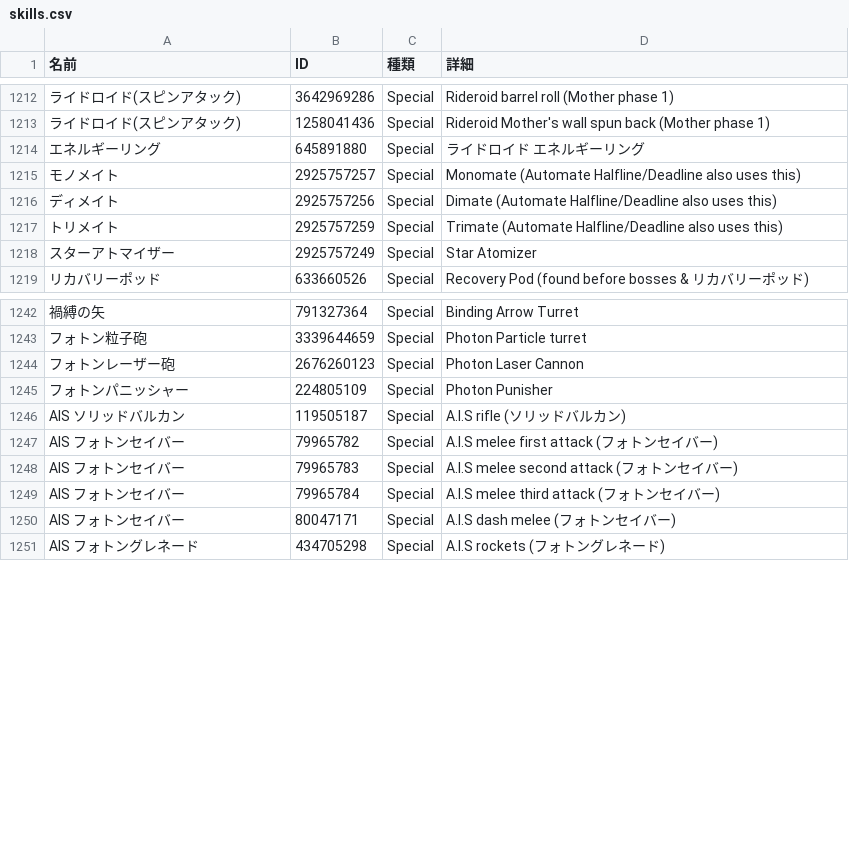
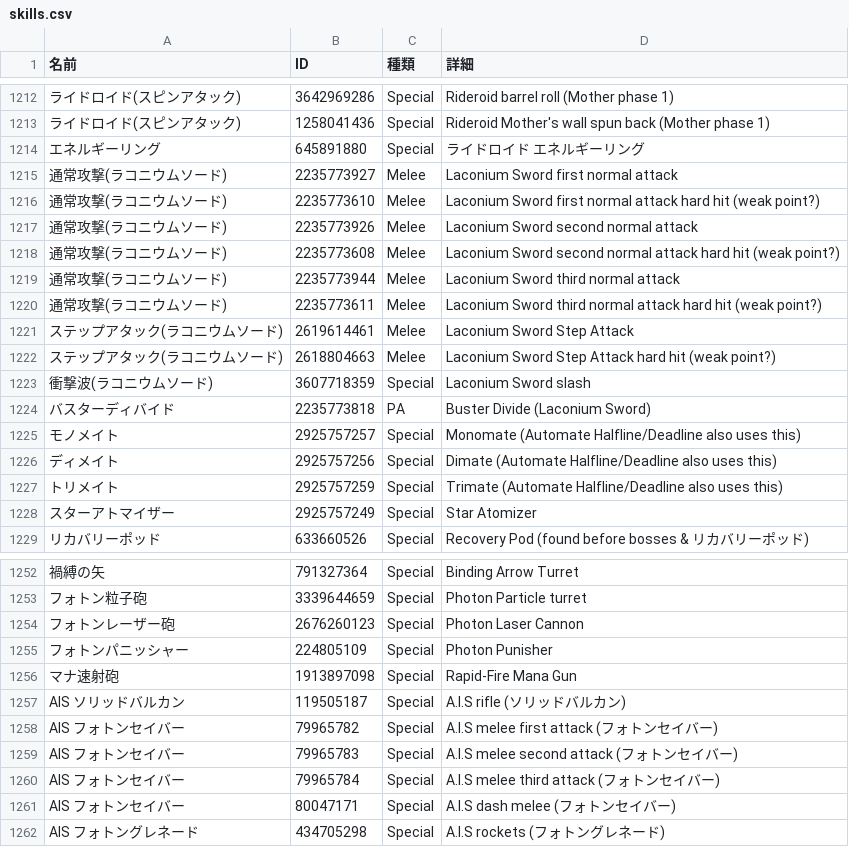
Before and after one commit to nemomomo/PSO2ACT, a CSV file: PSO2ACT/skills.csv, drawn as a sheet; only a part is shown, gaps mark what is left out; the diff names each change by its address in the sheet, - before the commit and + after, or states it on an @@ line.

Commit message:
トカゲ

```diff
--- a/PSO2ACT/skills.csv
+++ b/PSO2ACT/skills.csv
+row 1215: 通常攻撃(ラコニウムソード) | 2235773927 | Melee | Laconium Sword first normal attack
+row 1216: 通常攻撃(ラコニウムソード) | 2235773610 | Melee | Laconium Sword first normal attack hard hit (weak point?)
+row 1217: 通常攻撃(ラコニウムソード) | 2235773926 | Melee | Laconium Sword second normal attack
+row 1218: 通常攻撃(ラコニウムソード) | 2235773608 | Melee | Laconium Sword second normal attack hard hit (weak point?)
+row 1219: 通常攻撃(ラコニウムソード) | 2235773944 | Melee | Laconium Sword third normal attack
+row 1220: 通常攻撃(ラコニウムソード) | 2235773611 | Melee | Laconium Sword third normal attack hard hit (weak point?)
+row 1221: ステップアタック(ラコニウムソード) | 2619614461 | Melee | Laconium Sword Step Attack
+row 1222: ステップアタック(ラコニウムソード) | 2618804663 | Melee | Laconium Sword Step Attack hard hit (weak point?)
+row 1223: 衝撃波(ラコニウムソード) | 3607718359 | Special | Laconium Sword slash
+row 1224: バスターディバイド | 2235773818 | PA | Buster Divide (Laconium Sword)
+row 1256: マナ速射砲 | 1913897098 | Special | Rapid-Fire Mana Gun
```
